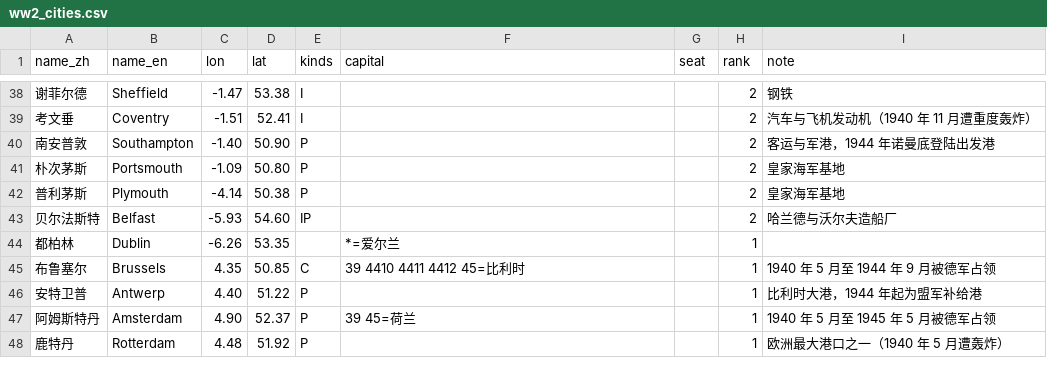
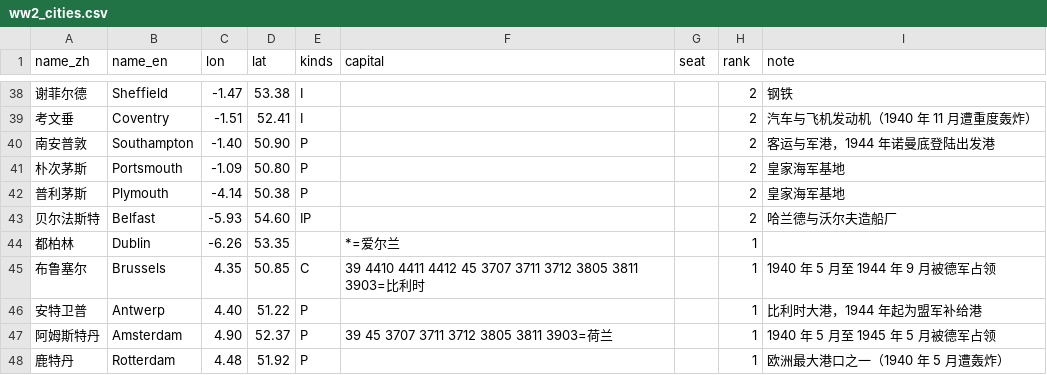
Before and after one commit to dns0129/World_Map_History, a CSV file: curated/ww2_cities.csv, drawn as a sheet; only a part is shown, gaps mark what is left out; the diff covers the shown part only.

```diff
--- a/curated/ww2_cities.csv
+++ b/curated/ww2_cities.csv
@@ -44,5 +44,5 @@ name_zh,name_en,lon,lat,kinds,capital,seat,rank,note
 都柏林,Dublin,-6.26,53.35,,*=爱尔兰,,1,
-布鲁塞尔,Brussels,4.35,50.85,C,39 4410 4411 4412 45=比利时,,1,1940 年 5 月至 1944 年 9 月被德军占领
+布鲁塞尔,Brussels,4.35,50.85,C,39 4410 4411 4412 45 3707 3711 3712 3805 3811 3903=比利时,,1,1940 年 5 月至 1944 年 9 月被德军占领
 安特卫普,Antwerp,4.40,51.22,P,,,1,比利时大港，1944 年起为盟军补给港
-阿姆斯特丹,Amsterdam,4.90,52.37,P,39 45=荷兰,,1,1940 年 5 月至 1945 年 5 月被德军占领
+阿姆斯特丹,Amsterdam,4.90,52.37,P,39 45 3707 3711 3712 3805 3811 3903=荷兰,,1,1940 年 5 月至 1945 年 5 月被德军占领
 鹿特丹,Rotterdam,4.48,51.92,P,,,1,欧洲最大港口之一（1940 年 5 月遭轰炸）
```
Also changed, not shown: 5 added rows and 31 edited cells elsewhere in this file, 13 other files.
